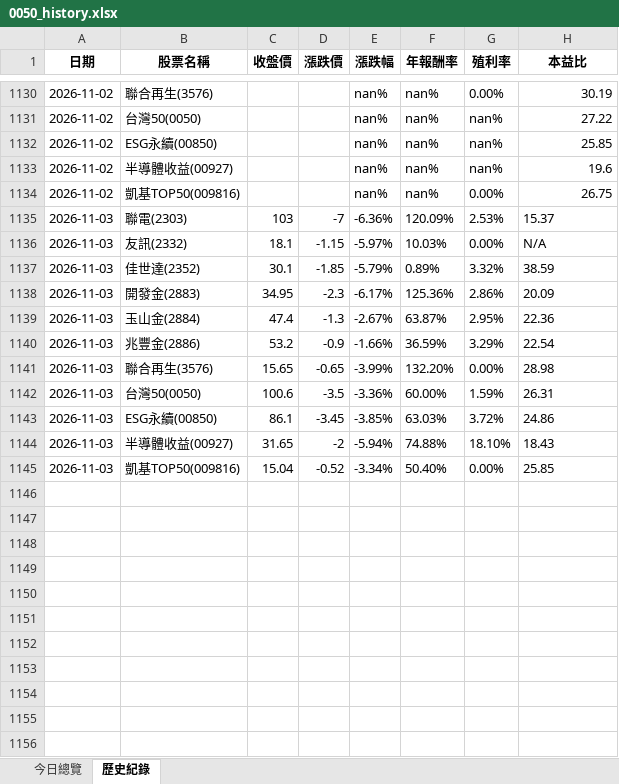
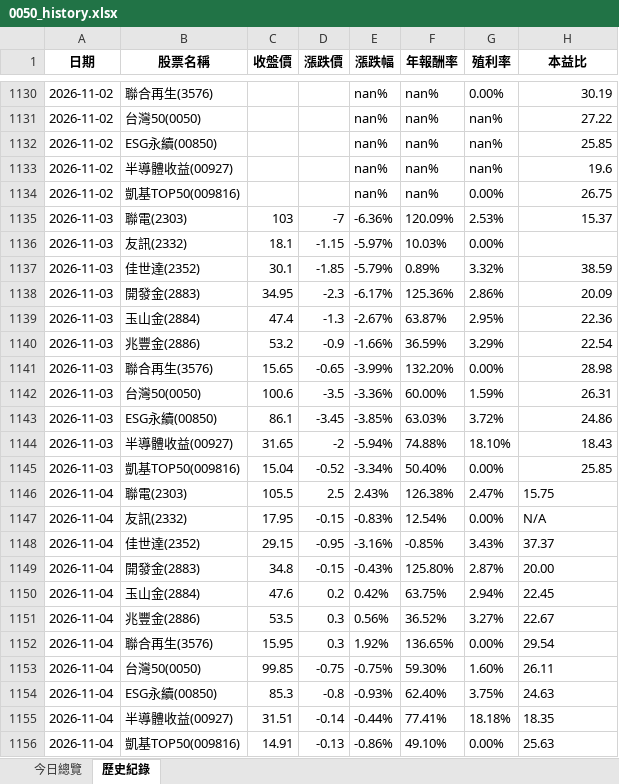
Before and after one commit to lenshen/0050-tracker, an Excel workbook: 0050_history.xlsx, sheet 歷史紀錄, drawn as a sheet; only a part is shown, gaps mark what is left out; values as stored, in another font and other column widths than the file's, no borders; the diff names each change by its address in the sheet, - before the commit and + after, or states it on an @@ line.

```diff
--- a/0050_history.xlsx (sheet 歷史紀錄)
+++ b/0050_history.xlsx (sheet 歷史紀錄)
-H1135 alignment: left
+H1135 alignment: right
-H1136 (本益比): N/A
+H1136 (本益比): (empty)
-H1137:H1145 alignment: left
+H1137:H1145 alignment: right
+row 1146: 2026-11-04 | 聯電(2303) | 105.5 | 2.5 | 2.43% | 126.38% | 2.47% | 15.75
+row 1147: 2026-11-04 | 友訊(2332) | 17.95 | -0.15 | -0.83% | 12.54% | 0.00% | N/A
+row 1148: 2026-11-04 | 佳世達(2352) | 29.15 | -0.95 | -3.16% | -0.85% | 3.43% | 37.37
+row 1149: 2026-11-04 | 開發金(2883) | 34.8 | -0.15 | -0.43% | 125.80% | 2.87% | 20.00
+row 1150: 2026-11-04 | 玉山金(2884) | 47.6 | 0.2 | 0.42% | 63.75% | 2.94% | 22.45
+row 1151: 2026-11-04 | 兆豐金(2886) | 53.5 | 0.3 | 0.56% | 36.52% | 3.27% | 22.67
+row 1152: 2026-11-04 | 聯合再生(3576) | 15.95 | 0.3 | 1.92% | 136.65% | 0.00% | 29.54
+row 1153: 2026-11-04 | 台灣50(0050) | 99.85 | -0.75 | -0.75% | 59.30% | 1.60% | 26.11
+row 1154: 2026-11-04 | ESG永續(00850) | 85.3 | -0.8 | -0.93% | 62.40% | 3.75% | 24.63
+row 1155: 2026-11-04 | 半導體收益(00927) | 31.51 | -0.14 | -0.44% | 77.41% | 18.18% | 18.35
+row 1156: 2026-11-04 | 凱基TOP50(009816) | 14.91 | -0.13 | -0.86% | 49.10% | 0.00% | 25.63
```
Also changed, not shown: sheet 今日總覽.
